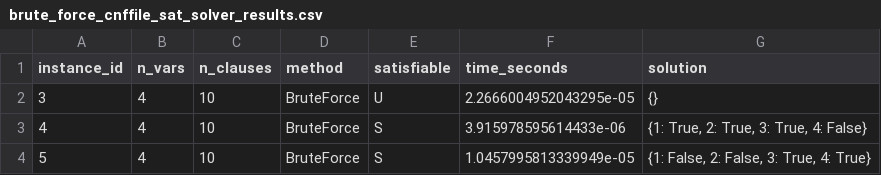
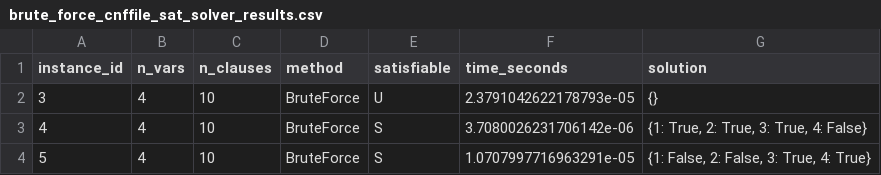
Before and after one commit to SeanQuigley1/Project1-TOC, a CSV file: results/brute_force_cnffile_sat_solver_results.csv, drawn as a sheet.

```diff
--- a/results/brute_force_cnffile_sat_solver_results.csv
+++ b/results/brute_force_cnffile_sat_solver_results.csv
@@ -1,4 +1,4 @@
 instance_id,n_vars,n_clauses,method,satisfiable,time_seconds,solution
-3,4,10,BruteForce,U,2.2666004952043295e-05,{}
-4,4,10,BruteForce,S,3.915978595614433e-06,"{1: True, 2: True, 3: True, 4: False}"
-5,4,10,BruteForce,S,1.0457995813339949e-05,"{1: False, 2: False, 3: True, 4: True}"
+3,4,10,BruteForce,U,2.3791042622178793e-05,{}
+4,4,10,BruteForce,S,3.7080026231706142e-06,"{1: True, 2: True, 3: True, 4: False}"
+5,4,10,BruteForce,S,1.0707997716963291e-05,"{1: False, 2: False, 3: True, 4: True}"
```
Also changed, not shown: results/best_case_cnffile_sat_solver_results.csv, results/btracking_cnffile_sat_solver_results.csv, 37 other files.
